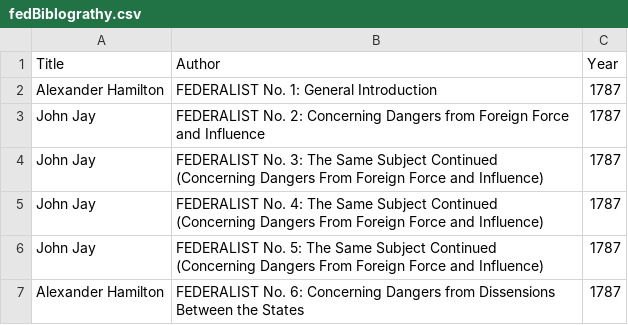
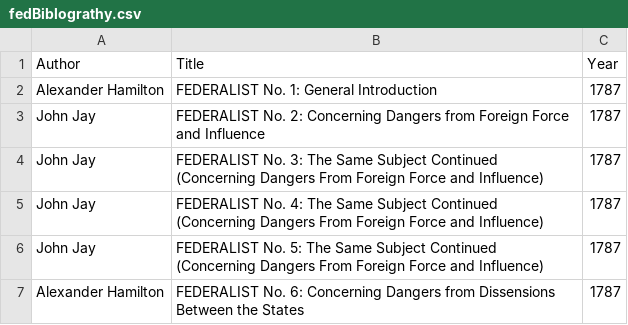
Before and after one commit to luCada64/Authorship_Attribution_Methods_On_NLG_Text, a CSV file: hu-Corpus/fedBiblograthy.csv, drawn as a sheet; only a part is shown.

```diff
--- a/hu-Corpus/fedBiblograthy.csv
+++ b/hu-Corpus/fedBiblograthy.csv
@@ -1,2 +1,2 @@
-Title,Author,Year
+Author,Title,Year
 Alexander Hamilton, "FEDERALIST No. 1: General Introduction", 1787
```
Also changed, not shown: 1 other file.
